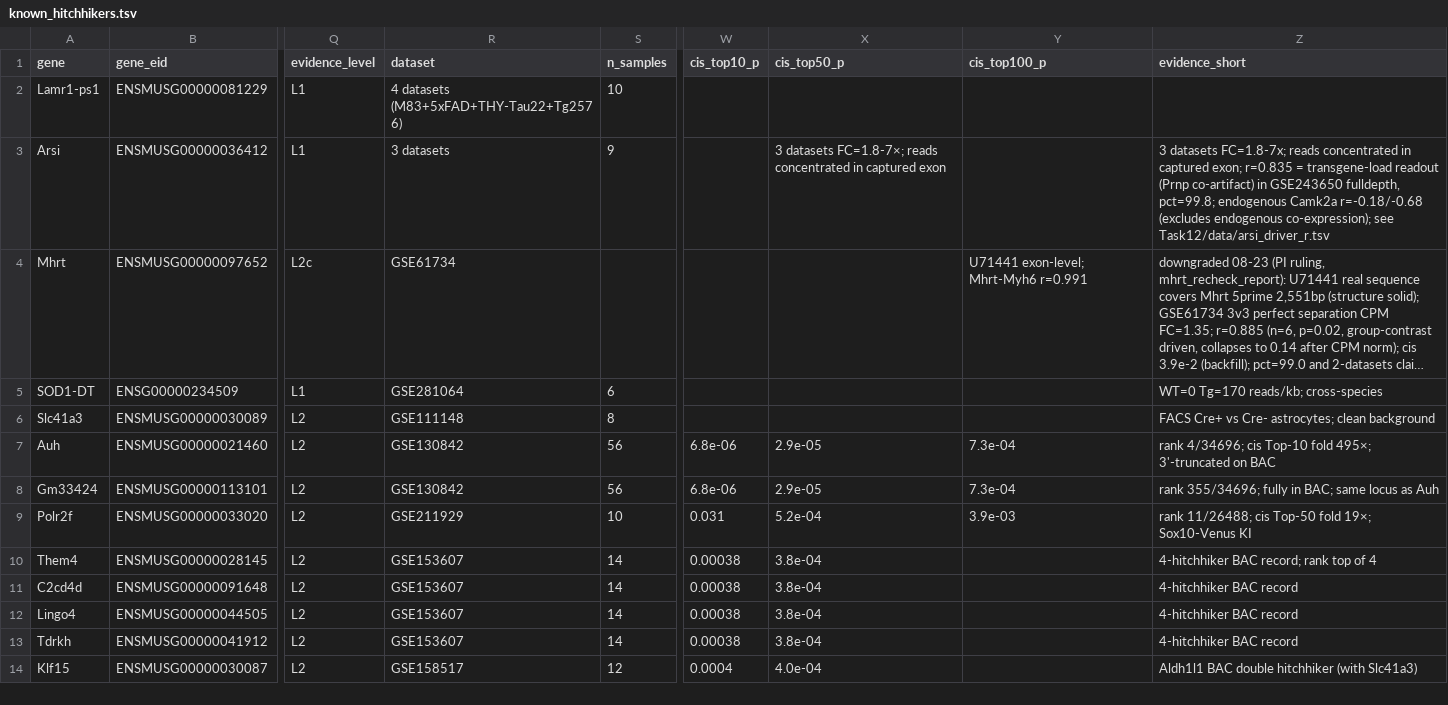
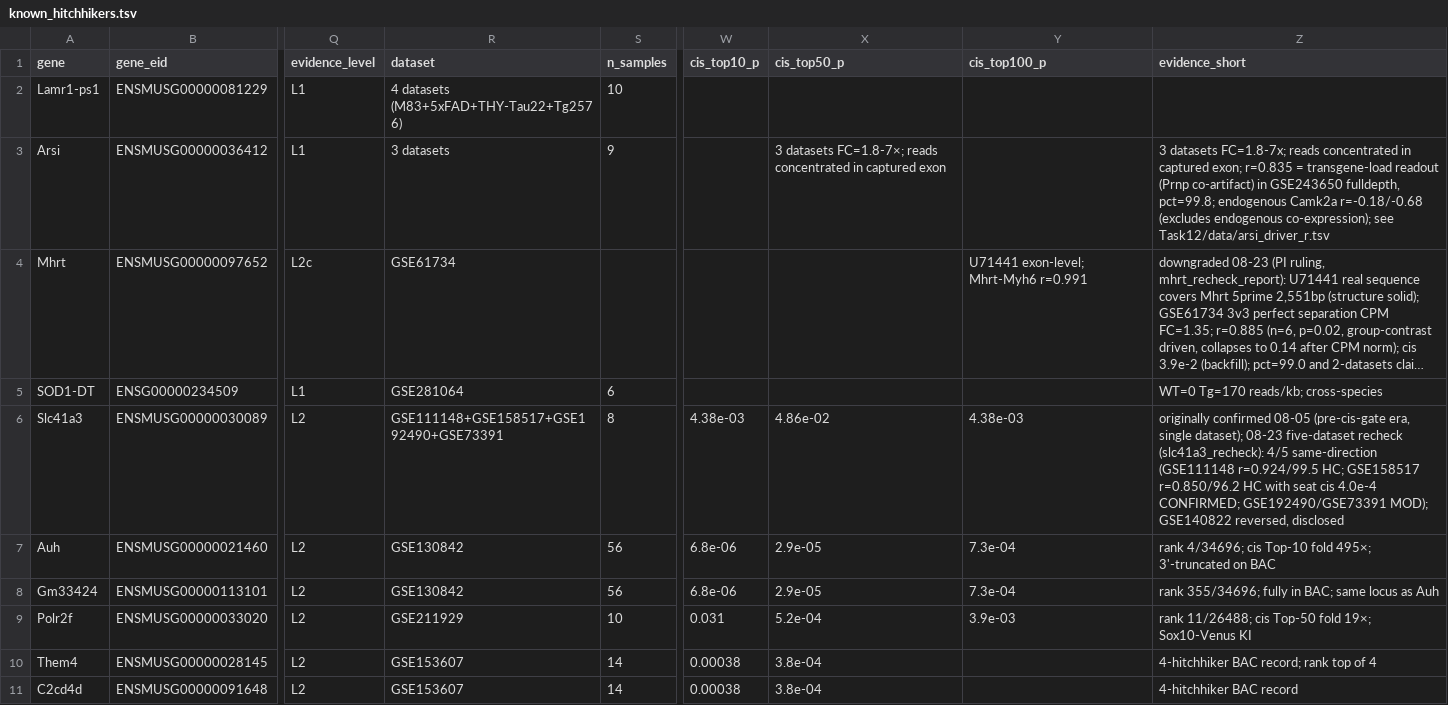
Before and after one commit to fy-neuro/tgscan, a TSV file: src/tgscan/data/known_hitchhikers.tsv, drawn as a sheet; only a part is shown, gaps mark what is left out; the shorter side is filled out with more unchanged rows; long unchanged cells end in …; the diff names each change by its address in the sheet, - before the commit and + after, or states it on an @@ line.

Commit message:
data: Slc41a3 record upgraded to five-dataset evidence (PI approved 08-23)
Originally confirmed 08-05 pre-cis-gate on single dataset; recheck across
all local Aldh1l1 matrices: 4/5 same-direction (2 HC incl GSE158517 with
seat cis 4.0e-4), GSE140822 reversed disclosed. Status unchanged confirmed.

```diff
--- a/src/tgscan/data/known_hitchhikers.tsv
+++ b/src/tgscan/data/known_hitchhikers.tsv
-R6 (dataset): GSE111148
+R6 (dataset): GSE111148+GSE158517+GSE192490+GSE73391
-W6 (cis_top10_p): (empty)
+W6 (cis_top10_p): 4.38e-03
-X6 (cis_top50_p): (empty)
+X6 (cis_top50_p): 4.86e-02
-Y6 (cis_top100_p): (empty)
+Y6 (cis_top100_p): 4.38e-03
-Z6 (evidence_short): FACS Cre+ vs Cre- astrocytes; clean background
+Z6 (evidence_short): originally confirmed 08-05 (pre-cis-gate era, single dataset); 08-23 five-dataset recheck (slc41a3_recheck): 4/5 same-direction (GSE111148 r=0.924/99.5 HC; GSE158517 r=0.850/96.2 HC with seat cis 4.0e-4 CONFIRMED; GSE192490/GSE73391 MOD); GSE140822 reversed, disclosed
```
